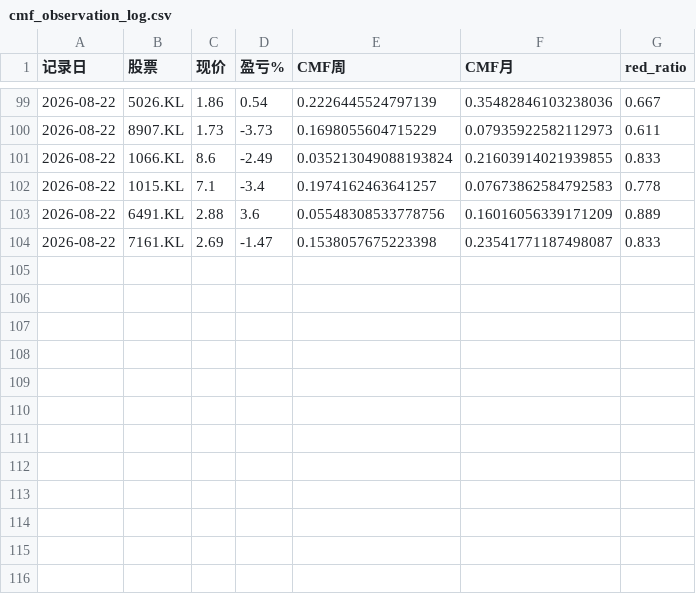
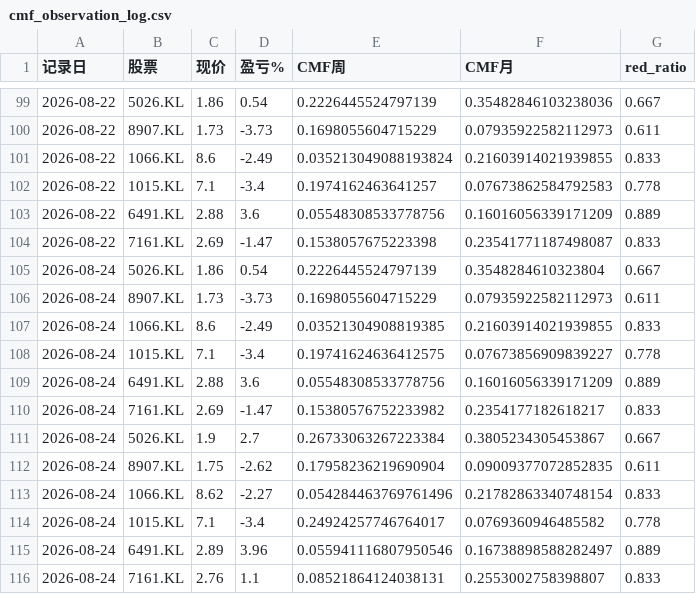
Before and after one commit to fung3896-debug/trading-system, a CSV file: cmf_observation_log.csv, drawn as a sheet; only a part is shown, gaps mark what is left out; the diff names each change by its address in the sheet, - before the commit and + after, or states it on an @@ line.

```diff
--- a/cmf_observation_log.csv
+++ b/cmf_observation_log.csv
+row 105: 2026-08-24 | 5026.KL | 1.86 | 0.54 | 0.2226445524797139 | 0.3548284610323804 | 0.667
+row 106: 2026-08-24 | 8907.KL | 1.73 | -3.73 | 0.1698055604715229 | 0.07935922582112973 | 0.611
+row 107: 2026-08-24 | 1066.KL | 8.6 | -2.49 | 0.03521304908819385 | 0.21603914021939855 | 0.833
+row 108: 2026-08-24 | 1015.KL | 7.1 | -3.4 | 0.19741624636412575 | 0.07673856909839227 | 0.778
+row 109: 2026-08-24 | 6491.KL | 2.88 | 3.6 | 0.05548308533778756 | 0.16016056339171209 | 0.889
+row 110: 2026-08-24 | 7161.KL | 2.69 | -1.47 | 0.15380576752233982 | 0.2354177182618217 | 0.833
+row 111: 2026-08-24 | 5026.KL | 1.9 | 2.7 | 0.26733063267223384 | 0.3805234305453867 | 0.667
+row 112: 2026-08-24 | 8907.KL | 1.75 | -2.62 | 0.17958236219690904 | 0.09009377072852835 | 0.611
+row 113: 2026-08-24 | 1066.KL | 8.62 | -2.27 | 0.054284463769761496 | 0.21782863340748154 | 0.833
+row 114: 2026-08-24 | 1015.KL | 7.1 | -3.4 | 0.24924257746764017 | 0.0769360946485582 | 0.778
+row 115: 2026-08-24 | 6491.KL | 2.89 | 3.96 | 0.055941116807950546 | 0.16738898588282497 | 0.889
+row 116: 2026-08-24 | 7161.KL | 2.76 | 1.1 | 0.08521864124038131 | 0.2553002758398807 | 0.833
```
Also changed, not shown: monthly_double_attack_log.csv, 1 other file.
